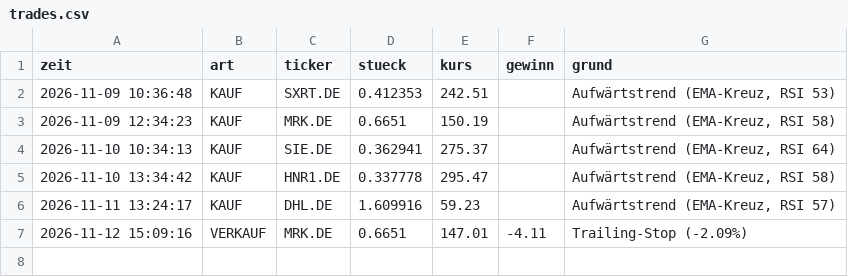
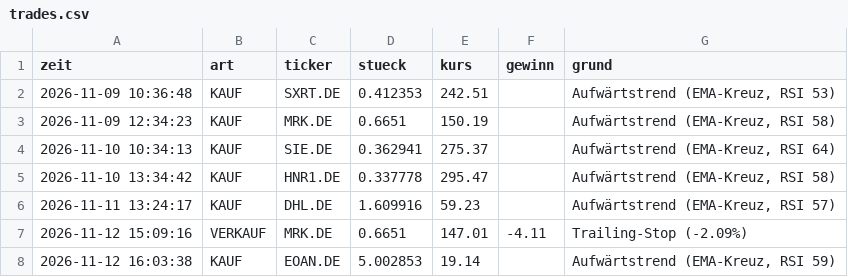
Before and after one commit to Arbes03/trading-bot, a CSV file: trades.csv, drawn as a sheet; the diff names each change by its address in the sheet, - before the commit and + after, or states it on an @@ line.

```diff
--- a/trades.csv
+++ b/trades.csv
+row 8: 2026-11-12 16:03:38 | KAUF | EOAN.DE | 5.002853 | 19.14 |  | Aufwärtstrend (EMA-Kreuz, RSI 59)
```
Also changed, not shown: verlauf.csv, 3 other files.
